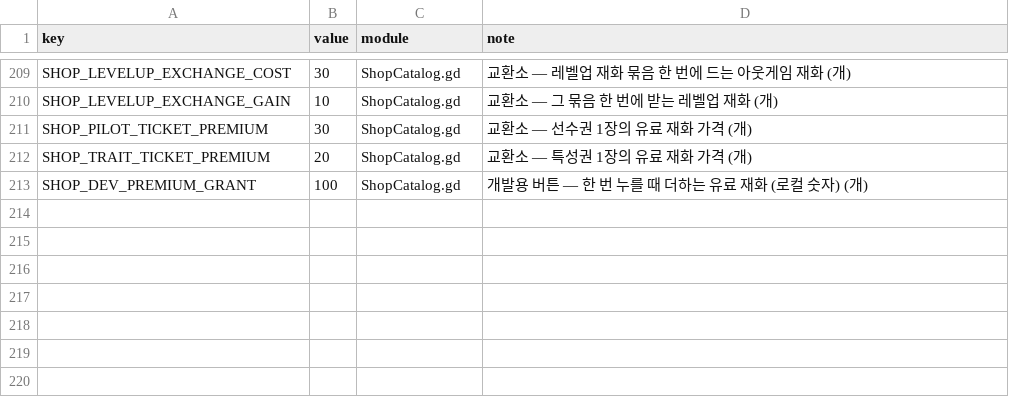
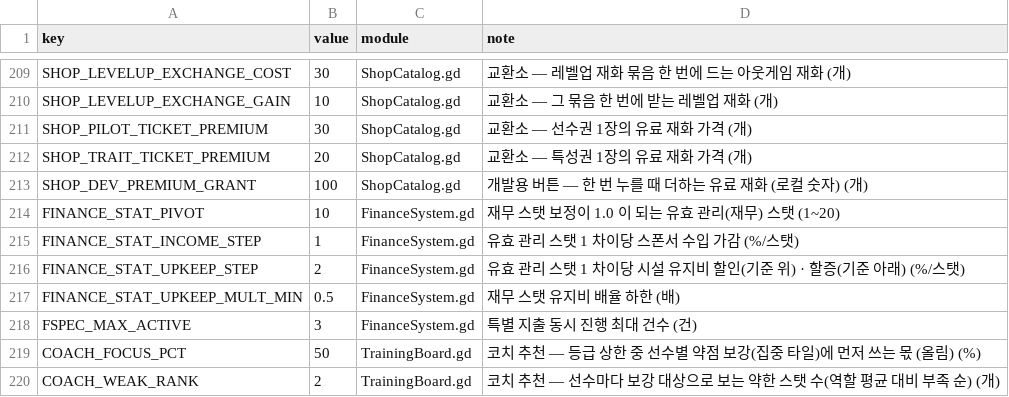
Before and after one commit to toniqat/esports-manager, a CSV file: data/csv/const.csv, drawn as a sheet; only a part is shown, gaps mark what is left out; the diff names each change by its address in the sheet, - before the commit and + after, or states it on an @@ line.

```diff
--- a/data/csv/const.csv
+++ b/data/csv/const.csv
+row 214: FINANCE_STAT_PIVOT | 10 | FinanceSystem.gd | 재무 스탯 보정이 1.0 이 되는 유효 관리(재무) 스탯 (1~20)
+row 215: FINANCE_STAT_INCOME_STEP | 1 | FinanceSystem.gd | 유효 관리 스탯 1 차이당 스폰서 수입 가감 (%/스탯)
+row 216: FINANCE_STAT_UPKEEP_STEP | 2 | FinanceSystem.gd | 유효 관리 스탯 1 차이당 시설 유지비 할인(기준 위) · 할증(기준 아래) (%/스탯)
+row 217: FINANCE_STAT_UPKEEP_MULT_MIN | 0.5 | FinanceSystem.gd | 재무 스탯 유지비 배율 하한 (배)
+row 218: FSPEC_MAX_ACTIVE | 3 | FinanceSystem.gd | 특별 지출 동시 진행 최대 건수 (건)
+row 219: COACH_FOCUS_PCT | 50 | TrainingBoard.gd | 코치 추천 — 등급 상한 중 선수별 약점 보강(집중 타일)에 먼저 쓰는 몫 (올림) (%)
+row 220: COACH_WEAK_RANK | 2 | TrainingBoard.gd | 코치 추천 — 선수마다 보강 대상으로 보는 약한 스탯 수(역할 평균 대비 부족 순) (개)
```
Also changed, not shown: 7 other files.
